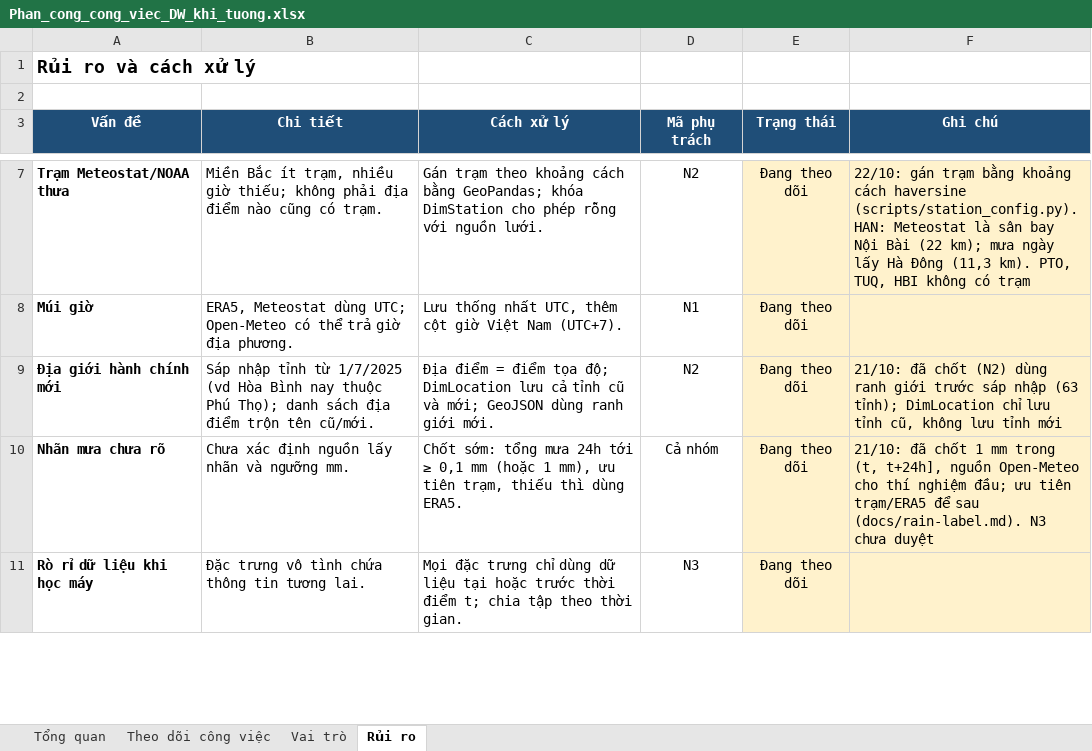
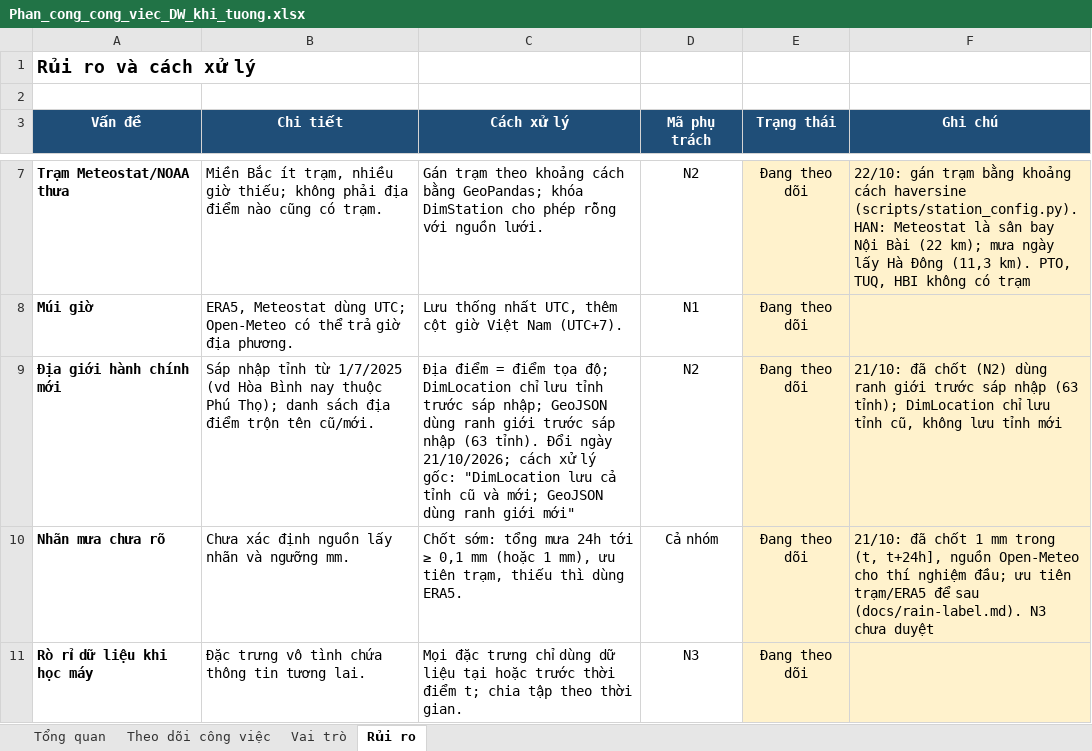
Before and after one commit to congdtptit/vietnam-weather-data-warehouse, an Excel workbook: Phan_cong_cong_viec_DW_khi_tuong.xlsx, sheet Rủi ro, drawn as a sheet; only a part is shown, gaps mark what is left out; values as stored, in another font and other column widths than the file's, no borders; the diff names each change by its address in the sheet, - before the commit and + after, or states it on an @@ line.

```diff
--- a/Phan_cong_cong_viec_DW_khi_tuong.xlsx (sheet Rủi ro)
+++ b/Phan_cong_cong_viec_DW_khi_tuong.xlsx (sheet Rủi ro)
-C9 (Cách xử lý): …độ; DimLocation lưu cả tỉnh cũ và mới; GeoJSON dùng ranh giới mới.
+C9 (Cách xử lý): …độ; DimLocation chỉ lưu tỉnh trước sáp nhập; GeoJSON dùng ranh giới trước sáp nhập (63 tỉnh). Đổi ngày 21/10/2026; cách xử lý gốc: "DimLocation lưu cả tỉnh cũ và mới; GeoJSON dùng ranh giới mới"
```
Also changed, not shown: sheet Theo dõi công việc, 10 other files.
